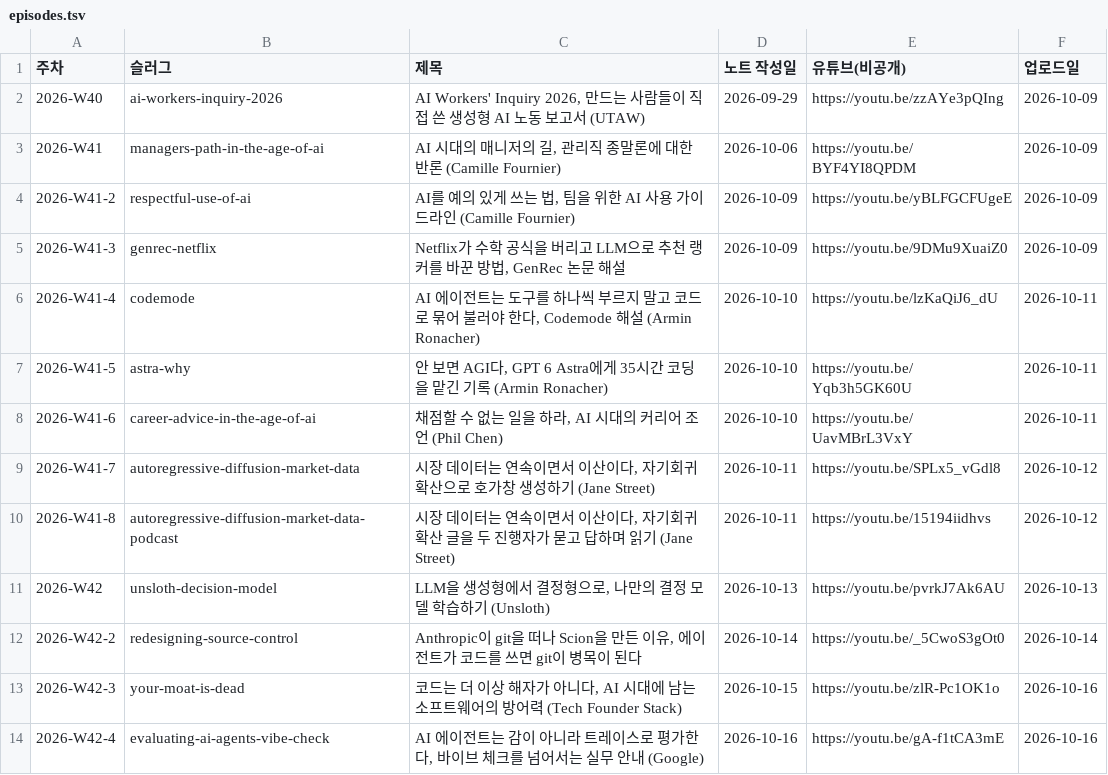
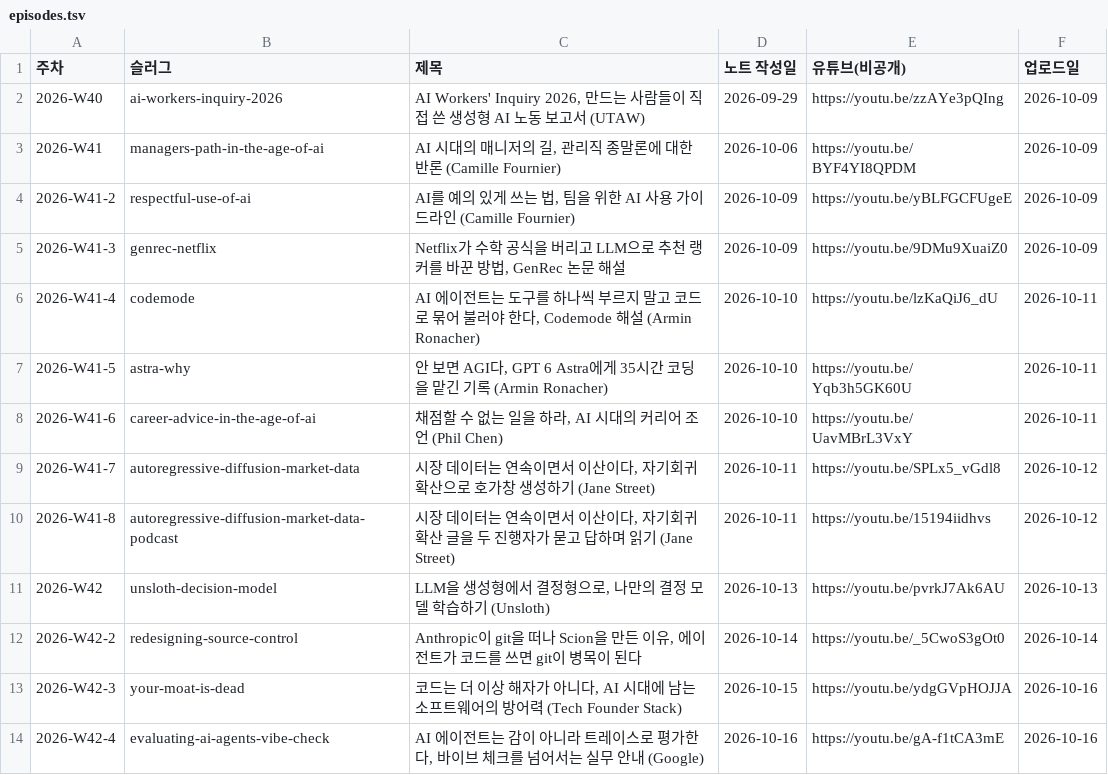
Before and after one commit to yoon-gu/compendium, a TSV file: video/episodes.tsv, drawn as a sheet.

```diff
--- a/video/episodes.tsv
+++ b/video/episodes.tsv
@@ -12,3 +12,3 @@
 2026-W42-2	redesigning-source-control	Anthropic이 git을 떠나 Scion을 만든 이유, 에이전트가 코드를 쓰면 git이 병목이 된다	2026-10-14	https://youtu.be/_5CwoS3gOt0	2026-10-14
-2026-W42-3	your-moat-is-dead	코드는 더 이상 해자가 아니다, AI 시대에 남는 소프트웨어의 방어력 (Tech Founder Stack)	2026-10-15	https://youtu.be/zlR-Pc1OK1o	2026-10-16
+2026-W42-3	your-moat-is-dead	코드는 더 이상 해자가 아니다, AI 시대에 남는 소프트웨어의 방어력 (Tech Founder Stack)	2026-10-15	https://youtu.be/ydgGVpHOJJA	2026-10-16
 2026-W42-4	evaluating-ai-agents-vibe-check	AI 에이전트는 감이 아니라 트레이스로 평가한다, 바이브 체크를 넘어서는 실무 안내 (Google)	2026-10-16	https://youtu.be/gA-f1tCA3mE	2026-10-16
```
Also changed, not shown: 5 other files.
